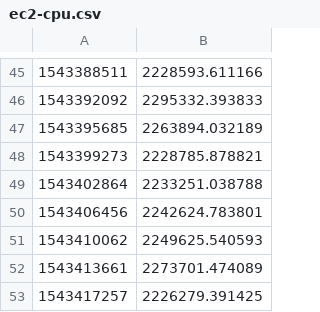
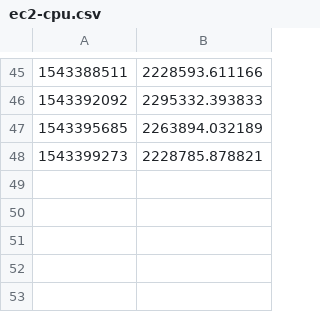
Before and after one commit to Miroka96/Compute-Cloud-Benchmark, a CSV file: amazon/ec2-cpu.csv, drawn as a sheet; only a part is shown, gaps mark what is left out.

```diff
--- a/amazon/ec2-cpu.csv
+++ b/amazon/ec2-cpu.csv
@@ -48,6 +48 @@
 1543399273,2228785.878821
-1543402864,2233251.038788
-1543406456,2242624.783801
-1543410062,2249625.540593
-1543413661,2273701.474089
-1543417257,2226279.391425
```
Also changed, not shown: amazon/ec2-disk-random.csv, amazon/ec2-disk-sequential.csv, 7 other files.
